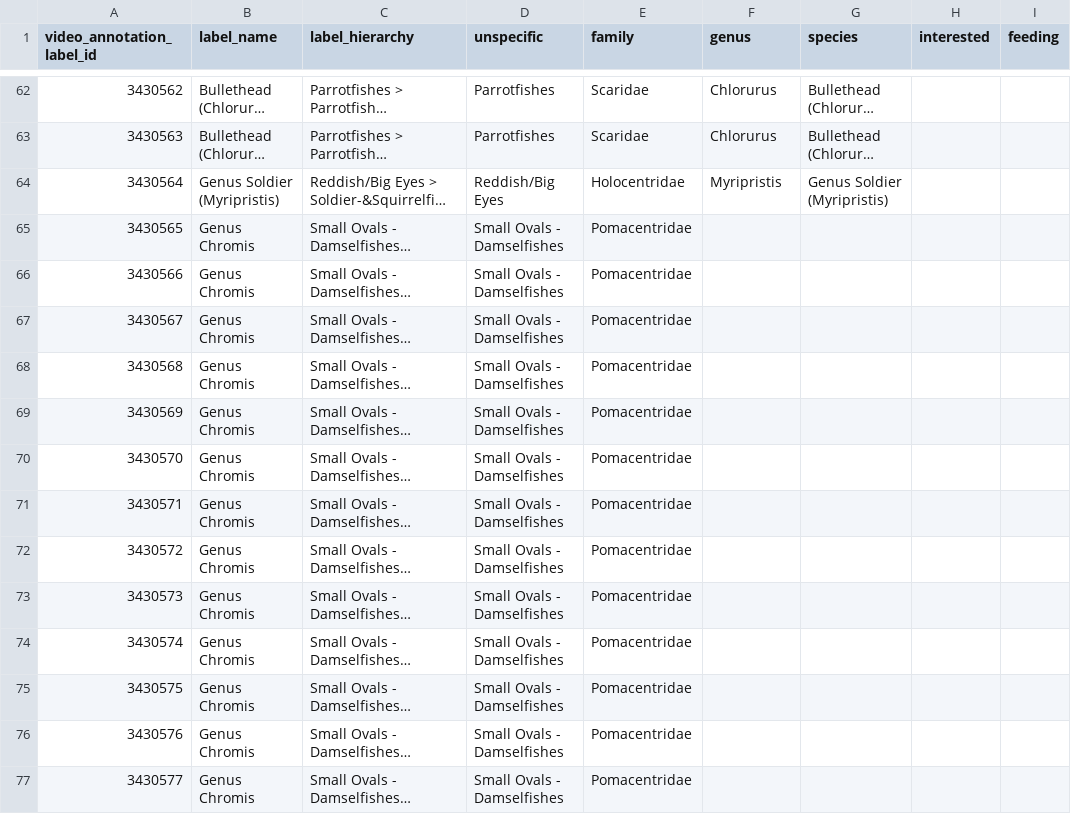
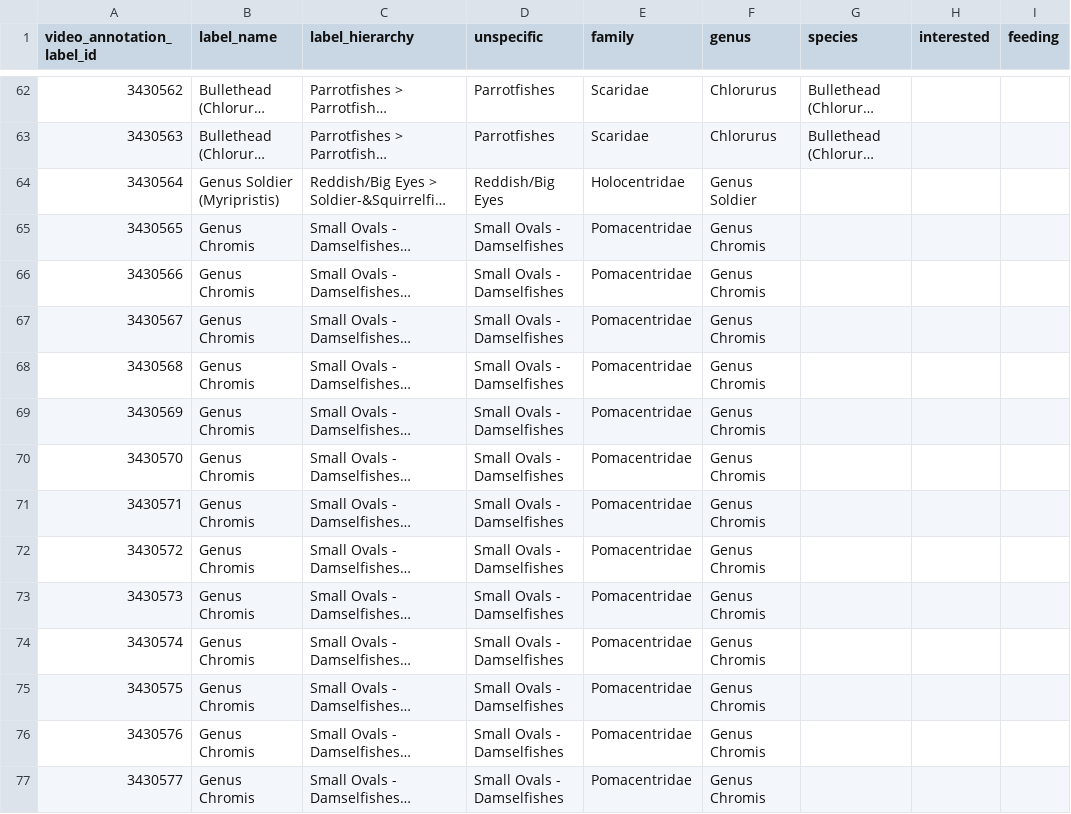
Before and after one commit to maxromes/MasterarbeitMax, a CSV file: Annotation_reports_coral_reef/20241111-milimani-control.csv, drawn as a sheet; only a part is shown, gaps mark what is left out; long unchanged cells end in …; the diff covers the shown part only; the diff names each change by its address in the sheet, - before the commit and + after, or states it on an @@ line.

```diff
--- a/Annotation_reports_coral_reef/20241111-milimani-control.csv
+++ b/Annotation_reports_coral_reef/20241111-milimani-control.csv
-F64 (genus): Myripristis
+F64 (genus): Genus Soldier
-G64 (species): Genus Soldier (Myripristis)
+G64 (species): (empty)
-F65:F77 (genus): (empty)
+F65:F77 (genus): Genus Chromis
```
Also changed, not shown: 106 edited cells elsewhere in this file, Annotation_reports_Nursery/20241208-nursery-algenmix.csv, Annotation_reports_coral_reef/20241114-milimani-control-c8.csv, 41 other files.
